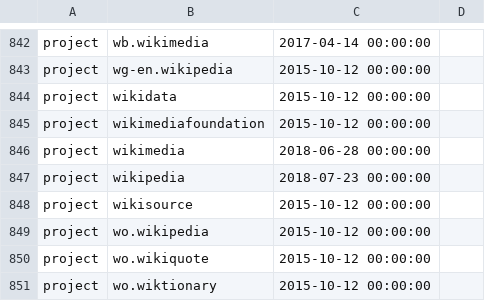
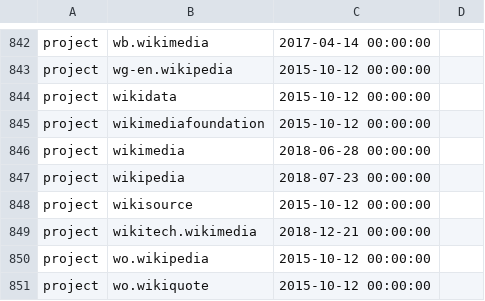
Before and after one commit to wikimedia/analytics-refinery, a TSV file: static_data/pageview/whitelist/whitelist.tsv, drawn as a sheet; only a part is shown, gaps mark what is left out; the shorter side is filled out with more unchanged rows.

Commit message:
Add wikitech to whitelist
Bug: T153821
Change-Id: I9c329ded30541b5c13e55e575a7a68e4bbc32a26

```diff
--- a/static_data/pageview/whitelist/whitelist.tsv
+++ b/static_data/pageview/whitelist/whitelist.tsv
@@ -848,2 +848,3 @@ project	wikipedia	2018-07-23 00:00:00
 project	wikisource	2015-10-12 00:00:00
+project	wikitech.wikimedia	2018-12-21 00:00:00
 project	wo.wikipedia	2015-10-12 00:00:00
```
